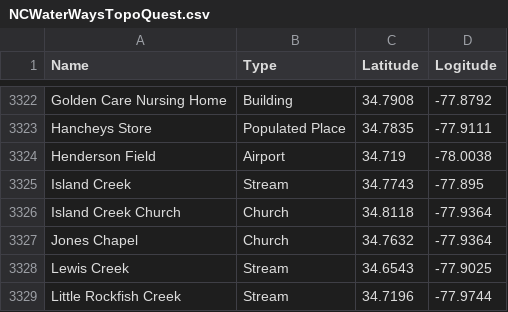
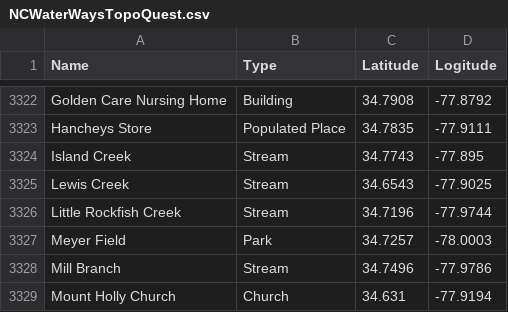
Before and after one commit to aadarsh0709/pfasdatafiles, a CSV file: NCWaterWaysTopoQuest.csv, drawn as a sheet; only a part is shown, gaps mark what is left out; the shorter side is filled out with more unchanged rows.

Commit message:
Update NCWaterWaysTopoQuest.csv

```diff
--- a/NCWaterWaysTopoQuest.csv
+++ b/NCWaterWaysTopoQuest.csv
@@ -3323,6 +3323,3 @@ Golden Care Nursing Home,Building,34.7908,-77.8792
 Hancheys Store,Populated Place,34.7835,-77.9111
-Henderson Field,Airport,34.719,-78.0038
 Island Creek,Stream,34.7743,-77.895
-Island Creek Church,Church,34.8118,-77.9364
-Jones Chapel,Church,34.7632,-77.9364
 Lewis Creek,Stream,34.6543,-77.9025
```
